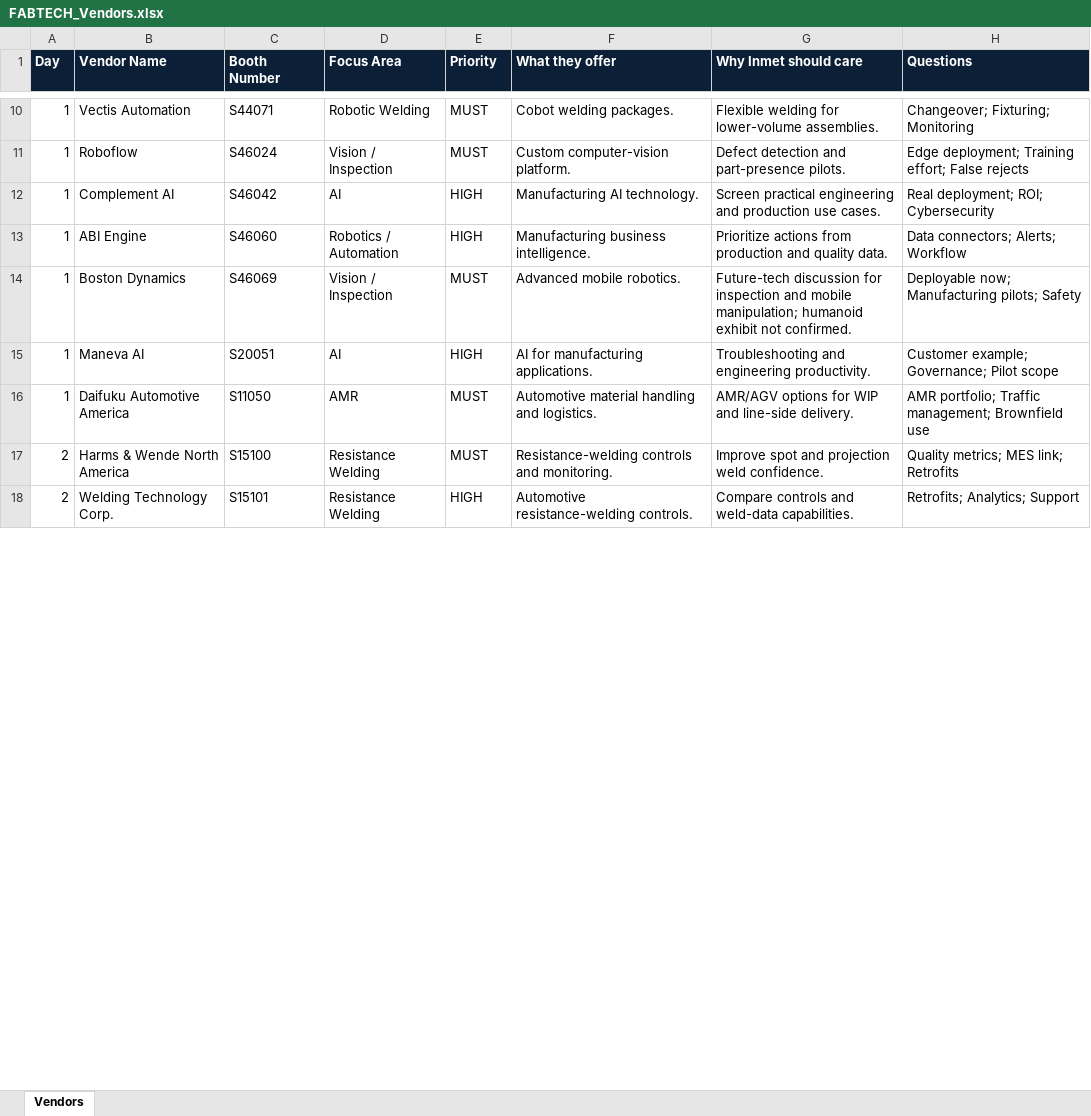
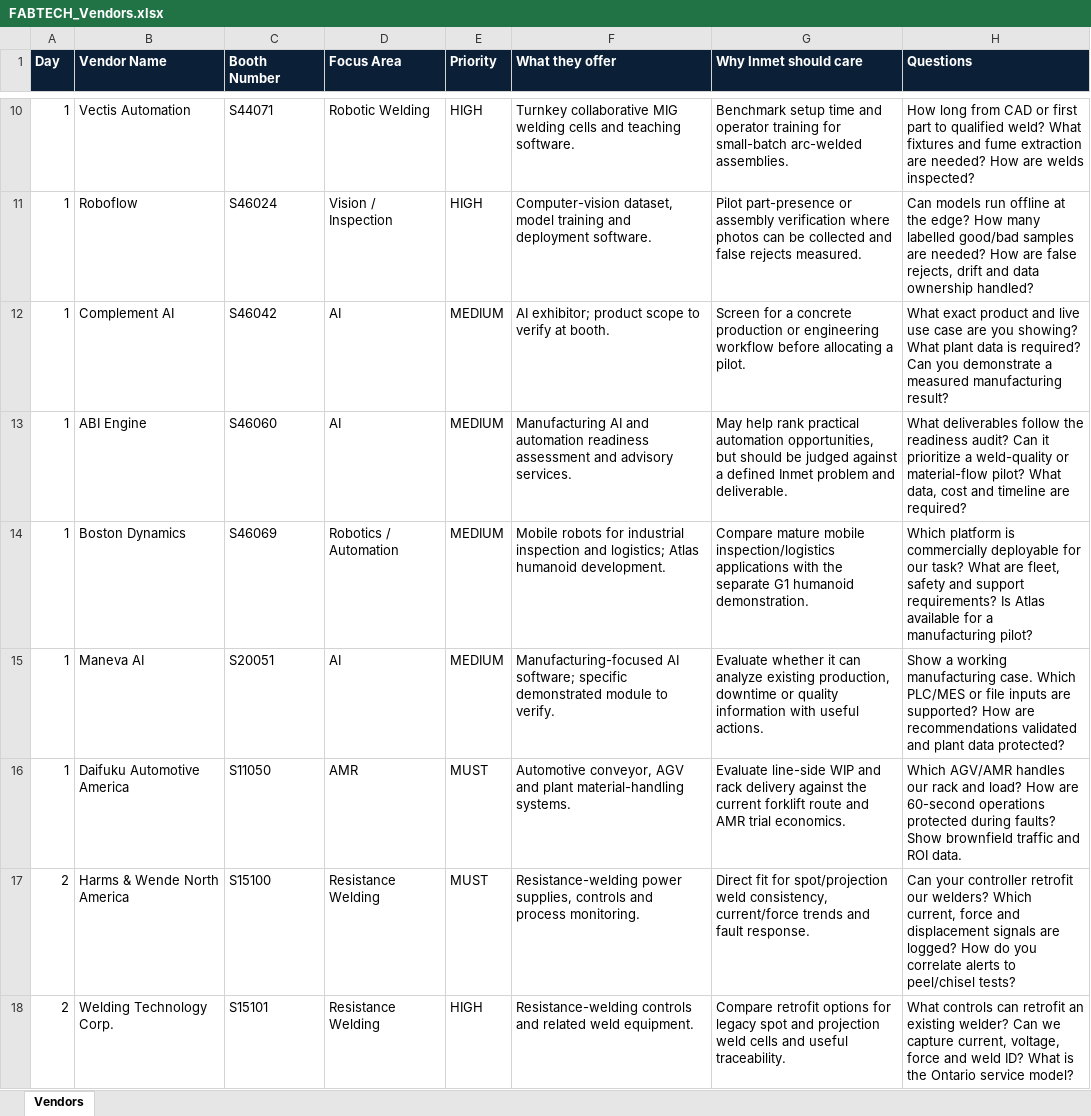
Before and after one commit to mlds-bot/Fabtech-2026-UI, an Excel workbook: FABTECH_Vendors.xlsx, sheet Vendors, drawn as a sheet; only a part is shown, gaps mark what is left out; values as stored, in another font and other column widths than the file's, no borders; the diff covers the shown part only; the diff names each change by its address in the sheet, - before the commit and + after, or states it on an @@ line.

```diff
--- a/FABTECH_Vendors.xlsx (sheet Vendors)
+++ b/FABTECH_Vendors.xlsx (sheet Vendors)
-E10:E11 (Priority): MUST
+E10:E11 (Priority): HIGH
-F10 (What they offer): Cobot welding packages.
+F10 (What they offer): Turnkey collaborative MIG welding cells and teaching software.
-G10 (Why Inmet should care): Flexible welding for lower-volume assemblies.
+G10 (Why Inmet should care): Benchmark setup time and operator training for small-batch arc-welded assemblies.
-H10 (Questions): Changeover; Fixturing; Monitoring
+H10 (Questions): How long from CAD or first part to qualified weld? What fixtures and fume extraction are needed? How are welds inspected?
-F11 (What they offer): Custom computer-vision platform.
+F11 (What they offer): Computer-vision dataset, model training and deployment software.
-G11 (Why Inmet should care): Defect detection and part-presence pilots.
+G11 (Why Inmet should care): Pilot part-presence or assembly verification where photos can be collected and false rejects measured.
-H11 (Questions): Edge deployment; Training effort; False rejects
+H11 (Questions): Can models run offline at the edge? How many labelled good/bad samples are needed? How are false rejects, drift and data ownership handled?
-E12:E13 (Priority): HIGH
+E12:E13 (Priority): MEDIUM
-F12 (What they offer): Manufacturing AI technology.
+F12 (What they offer): AI exhibitor; product scope to verify at booth.
-G12 (Why Inmet should care): Screen practical engineering and production use cases.
+G12 (Why Inmet should care): Screen for a concrete production or engineering workflow before allocating a pilot.
-H12 (Questions): Real deployment; ROI; Cybersecurity
+H12 (Questions): What exact product and live use case are you showing? What plant data is required? Can you demonstrate a measured manufacturing result?
-D13 (Focus Area): Robotics / Automation
+D13 (Focus Area): AI
-F13 (What they offer): Manufacturing business intelligence.
+F13 (What they offer): Manufacturing AI and automation readiness assessment and advisory services.
-G13 (Why Inmet should care): Prioritize actions from production and quality data.
+G13 (Why Inmet should care): May help rank practical automation opportunities, but should be judged against a defined Inmet problem and deliverable.
-H13 (Questions): Data connectors; Alerts; Workflow
+H13 (Questions): What deliverables follow the readiness audit? Can it prioritize a weld-quality or material-flow pilot? What data, cost and timeline are required?
-D14 (Focus Area): Vision / Inspection
+D14 (Focus Area): Robotics / Automation
-E14 (Priority): MUST
+E14 (Priority): MEDIUM
-F14 (What they offer): Advanced mobile robotics.
+F14 (What they offer): Mobile robots for industrial inspection and logistics; Atlas humanoid development.
-G14 (Why Inmet should care): Future-tech discussion for inspection and mobile manipulation; humanoid exhibit not confirmed.
+G14 (Why Inmet should care): Compare mature mobile inspection/logistics applications with the separate G1 humanoid demonstration.
-H14 (Questions): Deployable now; Manufacturing pilots; Safety
+H14 (Questions): Which platform is commercially deployable for our task? What are fleet, safety and support requirements? Is Atlas available for a manufacturing pilot?
-E15 (Priority): HIGH
+E15 (Priority): MEDIUM
-F15 (What they offer): AI for manufacturing applications.
+F15 (What they offer): Manufacturing-focused AI software; specific demonstrated module to verify.
-G15 (Why Inmet should care): Troubleshooting and engineering productivity.
+G15 (Why Inmet should care): Evaluate whether it can analyze existing production, downtime or quality information with useful actions.
-H15 (Questions): Customer example; Governance; Pilot scope
+H15 (Questions): Show a working manufacturing case. Which PLC/MES or file inputs are supported? How are recommendations validated and plant data protected?
-F16 (What they offer): Automotive material handling and logistics.
+F16 (What they offer): Automotive conveyor, AGV and plant material-handling systems.
-G16 (Why Inmet should care): AMR/AGV options for WIP and line-side delivery.
+G16 (Why Inmet should care): Evaluate line-side WIP and rack delivery against the current forklift route and AMR trial economics.
-H16 (Questions): AMR portfolio; Traffic management; Brownfield use
+H16 (Questions): Which AGV/AMR handles our rack and load? How are 60-second operations protected during faults? Show brownfield traffic and ROI data.
-F17 (What they offer): Resistance-welding controls and monitoring.
+F17 (What they offer): Resistance-welding power supplies, controls and process monitoring.
-G17 (Why Inmet should care): Improve spot and projection weld confidence.
+G17 (Why Inmet should care): Direct fit for spot/projection weld consistency, current/force trends and fault response.
-H17 (Questions): Quality metrics; MES link; Retrofits
+H17 (Questions): Can your controller retrofit our welders? Which current, force and displacement signals are logged? How do you correlate alerts to peel/chisel tests?
-F18 (What they offer): Automotive resistance-welding controls.
+F18 (What they offer): Resistance-welding controls and related weld equipment.
-G18 (Why Inmet should care): Compare controls and weld-data capabilities.
+G18 (Why Inmet should care): Compare retrofit options for legacy spot and projection weld cells and useful traceability.
-H18 (Questions): Retrofits; Analytics; Support
+H18 (Questions): What controls can retrofit an existing welder? Can we capture current, voltage, force and weld ID? What is the Ontario service model?
```
Also changed, not shown: 96 edited cells elsewhere in this sheet.
